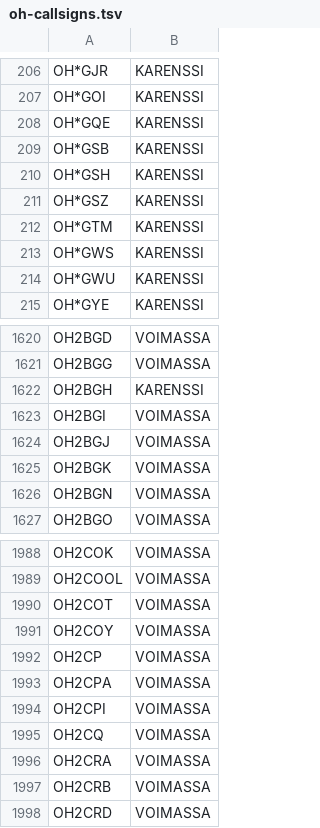
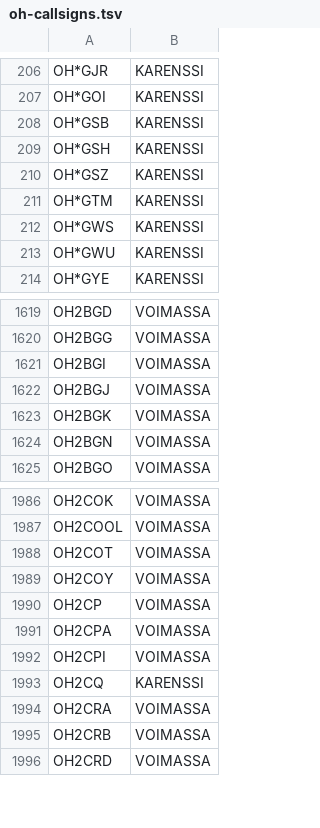
Before and after one commit to OH6AD/koolit, a TSV file: oh-callsigns.tsv, drawn as a sheet; only a part is shown, gaps mark what is left out.

Commit message:
Update call signs

```diff
--- a/oh-callsigns.tsv
+++ b/oh-callsigns.tsv
@@ -207,3 +207,2 @@ OH*GJR	KARENSSI
 OH*GOI	KARENSSI	
-OH*GQE	KARENSSI	
 OH*GSB	KARENSSI	
@@ -1621,3 +1620,2 @@ OH2BGD	VOIMASSA
 OH2BGG	VOIMASSA	
-OH2BGH	KARENSSI	
 OH2BGI	VOIMASSA	
@@ -1994,3 +1992,3 @@ OH2CPA	VOIMASSA
 OH2CPI	VOIMASSA	
-OH2CQ	VOIMASSA	
+OH2CQ	KARENSSI	
 OH2CRA	VOIMASSA	
```
